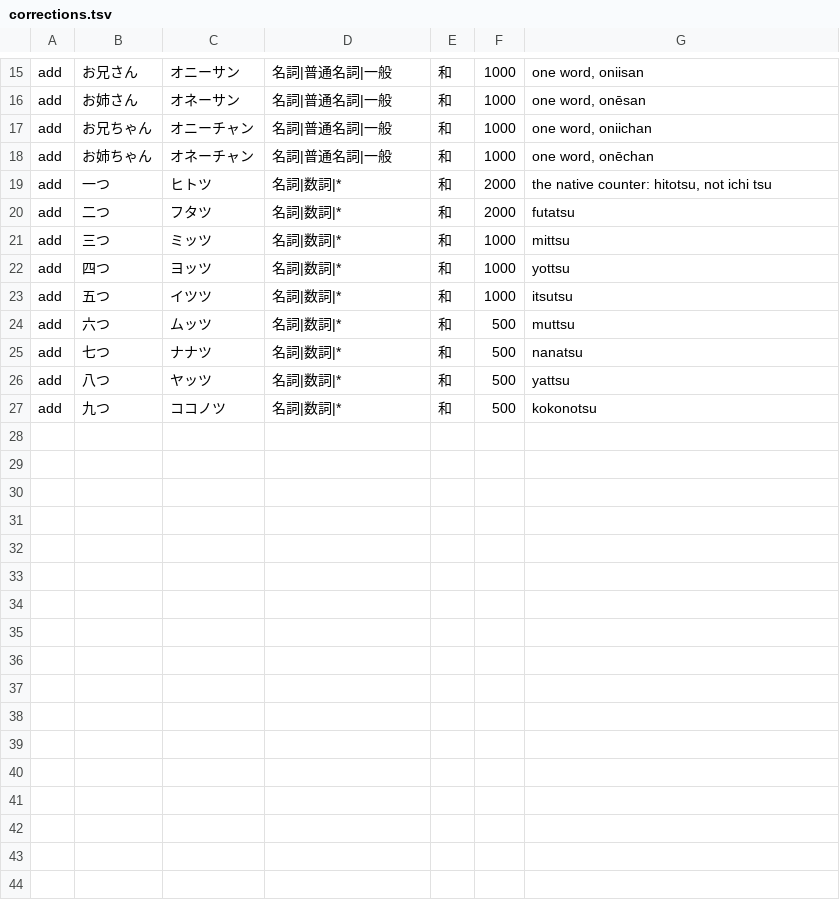
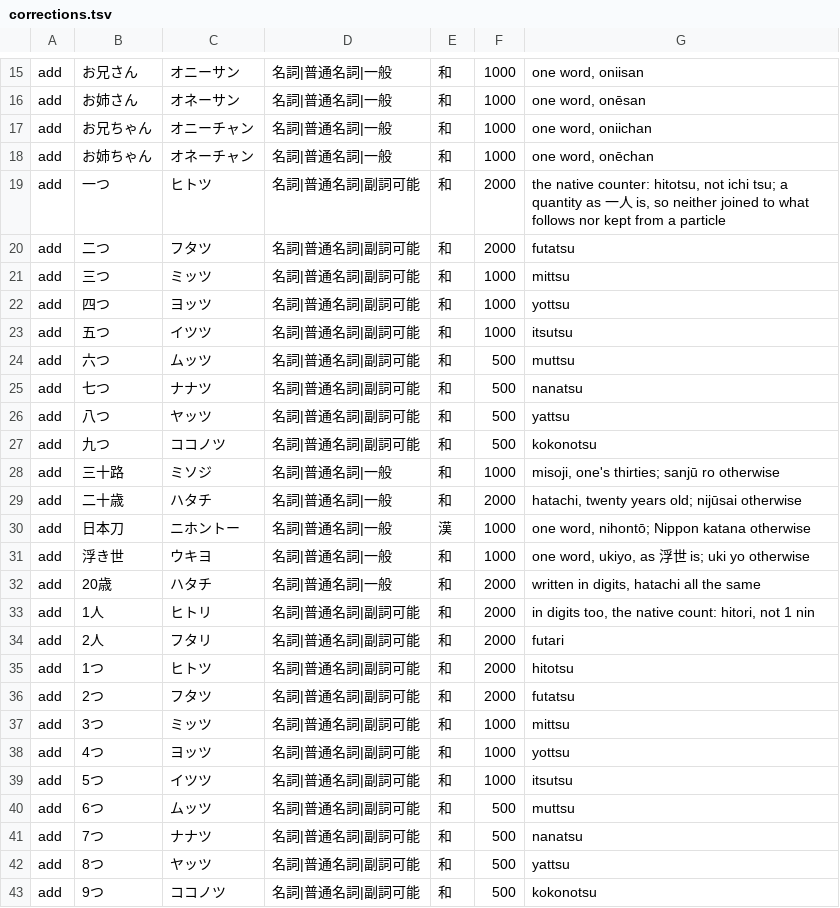
Before and after one commit to Illumye/myspoti-romanizer, a TSV file: tools/japanese/corrections.tsv, drawn as a sheet; only a part is shown, gaps mark what is left out.

Commit message:
Read a number in digits with its counter (17歳 17 sai, 3人 3 nin, 2人 futari), and 三十路, 二十歳, 日本刀, 浮き世 and 一つ before a particle as songs say them

```diff
--- a/tools/japanese/corrections.tsv
+++ b/tools/japanese/corrections.tsv
@@ -18,10 +18,26 @@ add	お兄ちゃん	オニーチャン	名詞|普通名詞|一般	和	1000	one w
 add	お姉ちゃん	オネーチャン	名詞|普通名詞|一般	和	1000	one word, onēchan
-add	一つ	ヒトツ	名詞|数詞|*	和	2000	the native counter: hitotsu, not ichi tsu
-add	二つ	フタツ	名詞|数詞|*	和	2000	futatsu
-add	三つ	ミッツ	名詞|数詞|*	和	1000	mittsu
-add	四つ	ヨッツ	名詞|数詞|*	和	1000	yottsu
-add	五つ	イツツ	名詞|数詞|*	和	1000	itsutsu
-add	六つ	ムッツ	名詞|数詞|*	和	500	muttsu
-add	七つ	ナナツ	名詞|数詞|*	和	500	nanatsu
-add	八つ	ヤッツ	名詞|数詞|*	和	500	yattsu
-add	九つ	ココノツ	名詞|数詞|*	和	500	kokonotsu
+add	一つ	ヒトツ	名詞|普通名詞|副詞可能	和	2000	the native counter: hitotsu, not ichi tsu; a quantity as 一人 is, so neither joined to what follows nor kept from a particle
+add	二つ	フタツ	名詞|普通名詞|副詞可能	和	2000	futatsu
+add	三つ	ミッツ	名詞|普通名詞|副詞可能	和	1000	mittsu
+add	四つ	ヨッツ	名詞|普通名詞|副詞可能	和	1000	yottsu
+add	五つ	イツツ	名詞|普通名詞|副詞可能	和	1000	itsutsu
+add	六つ	ムッツ	名詞|普通名詞|副詞可能	和	500	muttsu
+add	七つ	ナナツ	名詞|普通名詞|副詞可能	和	500	nanatsu
+add	八つ	ヤッツ	名詞|普通名詞|副詞可能	和	500	yattsu
+add	九つ	ココノツ	名詞|普通名詞|副詞可能	和	500	kokonotsu
+add	三十路	ミソジ	名詞|普通名詞|一般	和	1000	misoji, one's thirties; sanjū ro otherwise
+add	二十歳	ハタチ	名詞|普通名詞|一般	和	2000	hatachi, twenty years old; nijūsai otherwise
+add	日本刀	ニホントー	名詞|普通名詞|一般	漢	1000	one word, nihontō; Nippon katana otherwise
+add	浮き世	ウキヨ	名詞|普通名詞|一般	和	1000	one word, ukiyo, as 浮世 is; uki yo otherwise
+add	20歳	ハタチ	名詞|普通名詞|一般	和	2000	written in digits, hatachi all the same
+add	1人	ヒトリ	名詞|普通名詞|副詞可能	和	2000	in digits too, the native count: hitori, not 1 nin
+add	2人	フタリ	名詞|普通名詞|副詞可能	和	2000	futari
+add	1つ	ヒトツ	名詞|普通名詞|副詞可能	和	2000	hitotsu
+add	2つ	フタツ	名詞|普通名詞|副詞可能	和	2000	futatsu
+add	3つ	ミッツ	名詞|普通名詞|副詞可能	和	1000	mittsu
+add	4つ	ヨッツ	名詞|普通名詞|副詞可能	和	1000	yottsu
+add	5つ	イツツ	名詞|普通名詞|副詞可能	和	1000	itsutsu
+add	6つ	ムッツ	名詞|普通名詞|副詞可能	和	500	muttsu
+add	7つ	ナナツ	名詞|普通名詞|副詞可能	和	500	nanatsu
+add	8つ	ヤッツ	名詞|普通名詞|副詞可能	和	500	yattsu
+add	9つ	ココノツ	名詞|普通名詞|副詞可能	和	500	kokonotsu
```
Also changed, not shown: 12 other files.
